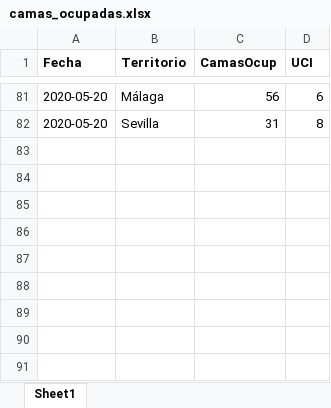
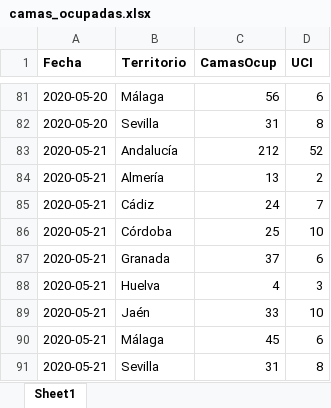
Before and after one commit to Pakillo/COVID19-Andalucia, an Excel workbook: datos/camas_ocupadas.xlsx, sheet Sheet1, drawn as a sheet; only a part is shown, gaps mark what is left out; values as stored, in another font and other column widths than the file's, no borders; the diff names each change by its address in the sheet, - before the commit and + after, or states it on an @@ line.

```diff
--- a/datos/camas_ocupadas.xlsx (sheet Sheet1)
+++ b/datos/camas_ocupadas.xlsx (sheet Sheet1)
+row 83: 2020-05-21 | Andalucía | 212 | 52
+row 84: 2020-05-21 | Almería | 13 | 2
+row 85: 2020-05-21 | Cádiz | 24 | 7
+row 86: 2020-05-21 | Córdoba | 25 | 10
+row 87: 2020-05-21 | Granada | 37 | 6
+row 88: 2020-05-21 | Huelva | 4 | 3
+row 89: 2020-05-21 | Jaén | 33 | 10
+row 90: 2020-05-21 | Málaga | 45 | 6
+row 91: 2020-05-21 | Sevilla | 31 | 8
```
Also changed, not shown: 34 other files.
